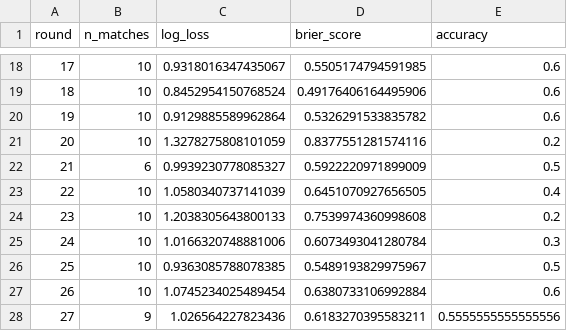
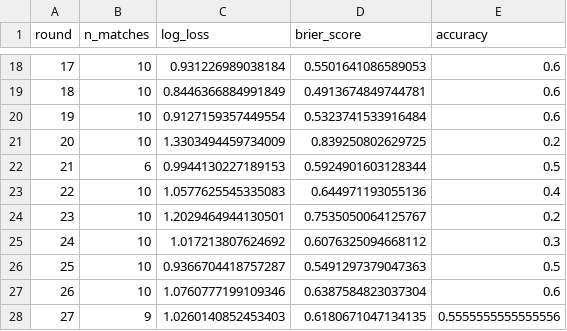
Before and after one commit to jhonatanrlp/prever-brasileiro, a CSV file: outputs/backtest_2026.csv, drawn as a sheet; only a part is shown, gaps mark what is left out; the diff covers the shown part only.

```diff
--- a/outputs/backtest_2026.csv
+++ b/outputs/backtest_2026.csv
@@ -18,11 +18,11 @@ round,n_matches,log_loss,brier_score,accuracy
-17,10,0.9318016347435067,0.5505174794591985,0.6
-18,10,0.8452954150768524,0.49176406164495906,0.6
-19,10,0.9129885589962864,0.5326291533835782,0.6
-20,10,1.3278275808101059,0.8377551281574116,0.2
-21,6,0.9939230778085327,0.5922220971899009,0.5
-22,10,1.0580340737141039,0.6451070927656505,0.4
-23,10,1.2038305643800133,0.7539974360998608,0.2
-24,10,1.0166320748881006,0.6073493041280784,0.3
-25,10,0.9363085788078385,0.5489193829975967,0.5
-26,10,1.0745234025489454,0.6380733106992884,0.6
-27,9,1.026564227823436,0.6183270395583211,0.5555555555555556
+17,10,0.931226989038184,0.5501641086589053,0.6
+18,10,0.8446366884991849,0.4913674849744781,0.6
+19,10,0.9127159357449554,0.5323741533916484,0.6
+20,10,1.3303494459734009,0.839250802629725,0.2
+21,6,0.9944130227189153,0.5924901603128344,0.5
+22,10,1.0577625545335083,0.644971193055136,0.4
+23,10,1.2029464944130501,0.7535050064125767,0.2
+24,10,1.017213807624692,0.6076325094668112,0.3
+25,10,0.9366704418757287,0.5491297379047363,0.5
+26,10,1.0760777199109346,0.6387584823037304,0.6
+27,9,1.0260140852453403,0.6180671047134135,0.5555555555555556
```
Also changed, not shown: 32 edited cells elsewhere in this file, outputs/current_prediction.csv, outputs/match_predictions_2026.csv, 11 other files.
